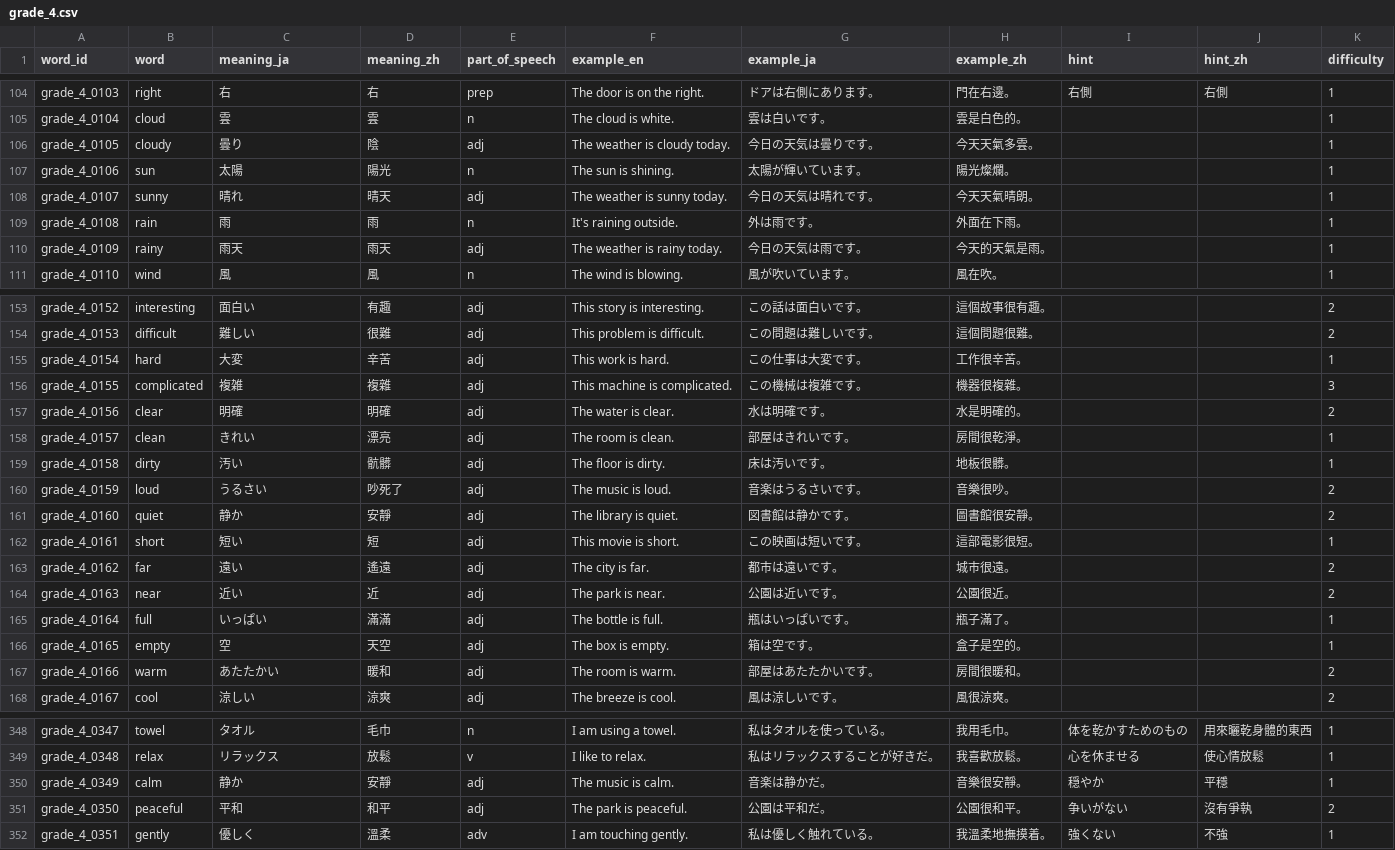
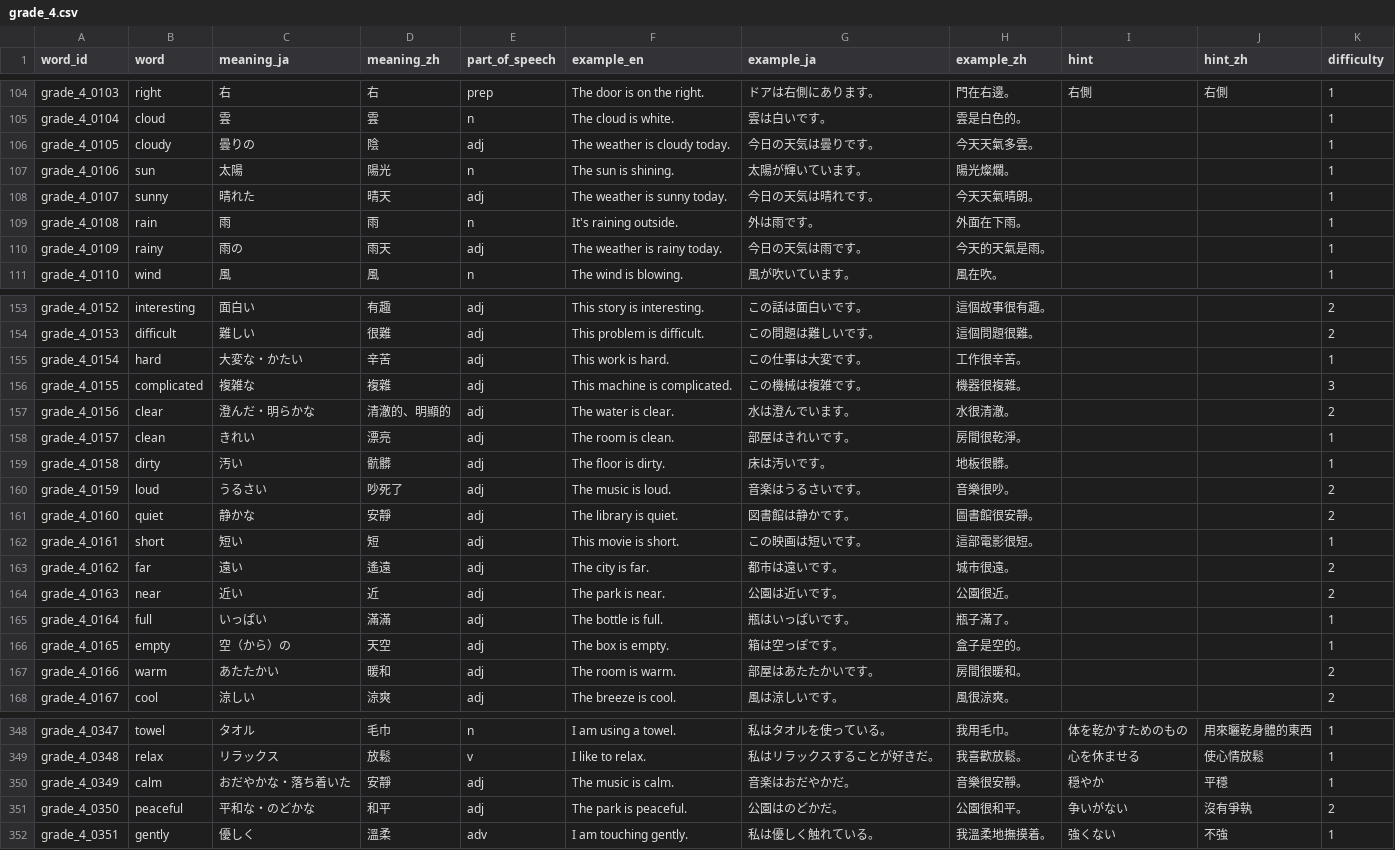
Before and after one commit to angeldarcy-oss/eiken-rpg-app, a CSV file: data/words/grade_4.csv, drawn as a sheet; only a part is shown, gaps mark what is left out; the diff covers the shown part only.

```diff
--- a/data/words/grade_4.csv
+++ b/data/words/grade_4.csv
@@ -105,7 +105,7 @@ grade_4_0103,right,右,右,prep,The door is on the right.,ドアは右側にあ
 grade_4_0104,cloud,雲,雲,n,The cloud is white.,雲は白いです。,雲是白色的。,,,1
-grade_4_0105,cloudy,曇り,陰,adj,The weather is cloudy today.,今日の天気は曇りです。,今天天氣多雲。,,,1
+grade_4_0105,cloudy,曇りの,陰,adj,The weather is cloudy today.,今日の天気は曇りです。,今天天氣多雲。,,,1
 grade_4_0106,sun,太陽,陽光,n,The sun is shining.,太陽が輝いています。,陽光燦爛。,,,1
-grade_4_0107,sunny,晴れ,晴天,adj,The weather is sunny today.,今日の天気は晴れです。,今天天氣晴朗。,,,1
+grade_4_0107,sunny,晴れた,晴天,adj,The weather is sunny today.,今日の天気は晴れです。,今天天氣晴朗。,,,1
 grade_4_0108,rain,雨,雨,n,It's raining outside.,外は雨です。,外面在下雨。,,,1
-grade_4_0109,rainy,雨天,雨天,adj,The weather is rainy today.,今日の天気は雨です。,今天的天氣是雨。,,,1
+grade_4_0109,rainy,雨の,雨天,adj,The weather is rainy today.,今日の天気は雨です。,今天的天氣是雨。,,,1
 grade_4_0110,wind,風,風,n,The wind is blowing.,風が吹いています。,風在吹。,,,1
@@ -154,5 +154,5 @@ grade_4_0152,interesting,面白い,有趣,adj,This story is interesting.,この
 grade_4_0153,difficult,難しい,很難,adj,This problem is difficult.,この問題は難しいです。,這個問題很難。,,,2
-grade_4_0154,hard,大変,辛苦,adj,This work is hard.,この仕事は大変です。,工作很辛苦。,,,1
-grade_4_0155,complicated,複雑,複雜,adj,This machine is complicated.,この機械は複雑です。,機器很複雜。,,,3
-grade_4_0156,clear,明確,明確,adj,The water is clear.,水は明確です。,水是明確的。,,,2
+grade_4_0154,hard,大変な・かたい,辛苦,adj,This work is hard.,この仕事は大変です。,工作很辛苦。,,,1
+grade_4_0155,complicated,複雑な,複雜,adj,This machine is complicated.,この機械は複雑です。,機器很複雜。,,,3
+grade_4_0156,clear,澄んだ・明らかな,清澈的、明顯的,adj,The water is clear.,水は澄んでいます。,水很清澈。,,,2
 grade_4_0157,clean,きれい,漂亮,adj,The room is clean.,部屋はきれいです。,房間很乾淨。,,,1
@@ -160,3 +160,3 @@ grade_4_0158,dirty,汚い,骯髒,adj,The floor is dirty.,床は汚いです。,
 grade_4_0159,loud,うるさい,吵死了,adj,The music is loud.,音楽はうるさいです。,音樂很吵。,,,2
-grade_4_0160,quiet,静か,安靜,adj,The library is quiet.,図書館は静かです。,圖書館很安靜。,,,2
+grade_4_0160,quiet,静かな,安靜,adj,The library is quiet.,図書館は静かです。,圖書館很安靜。,,,2
 grade_4_0161,short,短い,短,adj,This movie is short.,この映画は短いです。,這部電影很短。,,,1
@@ -165,3 +165,3 @@ grade_4_0163,near,近い,近,adj,The park is near.,公園は近いです。,公
 grade_4_0164,full,いっぱい,滿滿,adj,The bottle is full.,瓶はいっぱいです。,瓶子滿了。,,,1
-grade_4_0165,empty,空,天空,adj,The box is empty.,箱は空です。,盒子是空的。,,,1
+grade_4_0165,empty,空（から）の,天空,adj,The box is empty.,箱は空っぽです。,盒子是空的。,,,1
 grade_4_0166,warm,あたたかい,暖和,adj,The room is warm.,部屋はあたたかいです。,房間很暖和。,,,2
@@ -349,4 +349,4 @@ grade_4_0347,towel,タオル,毛巾,n,I am using a towel.,私はタオルを使
 grade_4_0348,relax,リラックス,放鬆,v,I like to relax.,私はリラックスすることが好きだ。,我喜歡放鬆。,心を休ませる,使心情放鬆,1
-grade_4_0349,calm,静か,安靜,adj,The music is calm.,音楽は静かだ。,音樂很安靜。,穏やか,平穩,1
-grade_4_0350,peaceful,平和,和平,adj,The park is peaceful.,公園は平和だ。,公園很和平。,争いがない,沒有爭執,2
+grade_4_0349,calm,おだやかな・落ち着いた,安靜,adj,The music is calm.,音楽はおだやかだ。,音樂很安靜。,穏やか,平穩,1
+grade_4_0350,peaceful,平和な・のどかな,和平,adj,The park is peaceful.,公園はのどかだ。,公園很和平。,争いがない,沒有爭執,2
 grade_4_0351,gently,優しく,溫柔,adv,I am touching gently.,私は優しく触れている。,我溫柔地撫摸着。,強くない,不強,1
```
Also changed, not shown: 3 edited cells elsewhere in this file, data/words/grade_2.csv, data/words/grade_3.csv, 2 other files.
